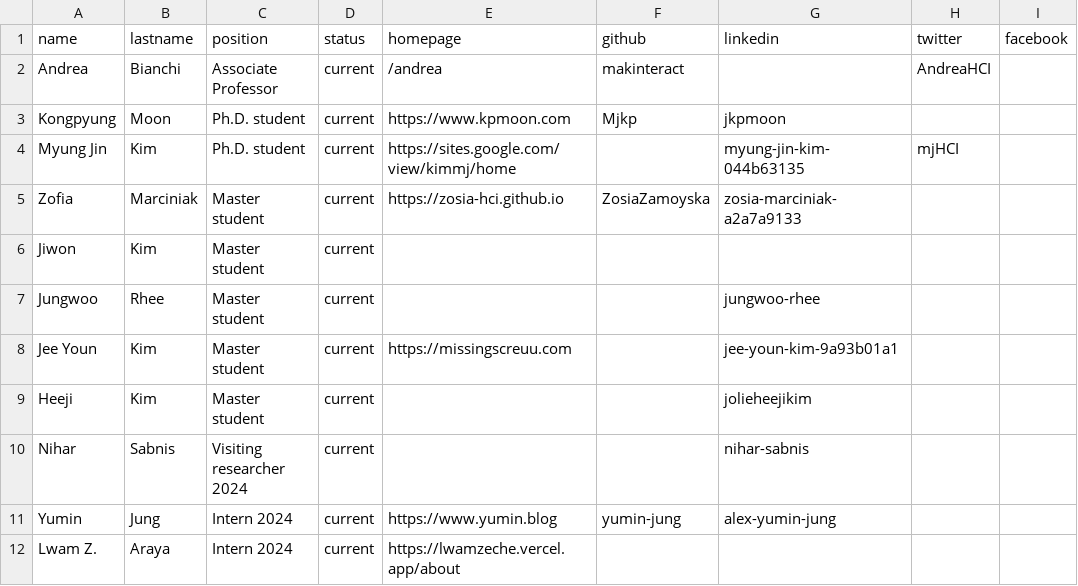
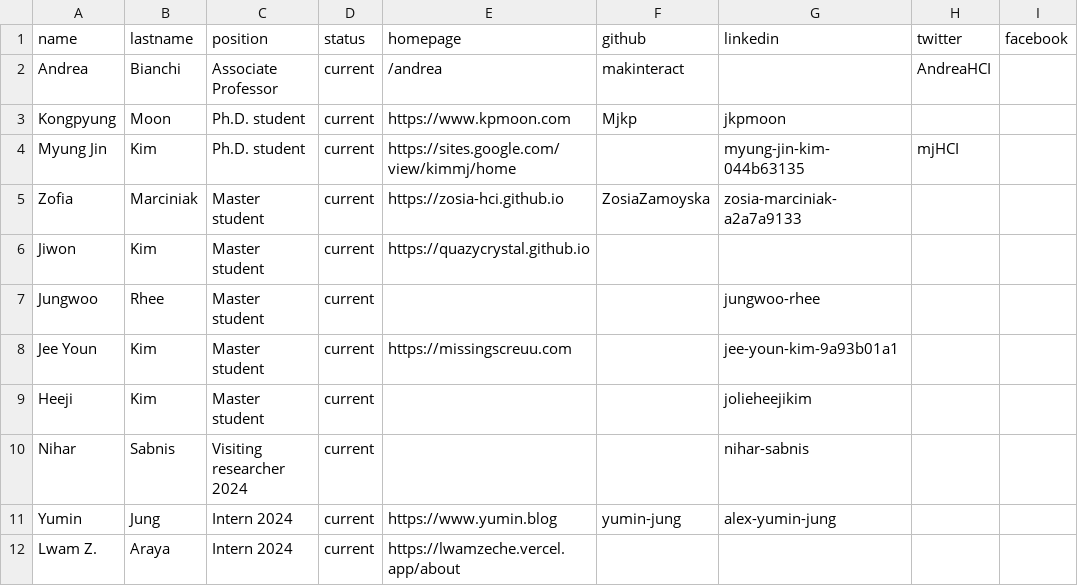
Before and after one commit to makelab-kaist/makelab.github.io, a CSV file: _data/people.csv, drawn as a sheet; only a part is shown; the diff names each change by its address in the sheet, - before the commit and + after, or states it on an @@ line.

Commit message:
Updated jiwon

```diff
--- a/_data/people.csv
+++ b/_data/people.csv
-E6 (homepage): (empty)
+E6 (homepage): https://quazycrystal.github.io
```
